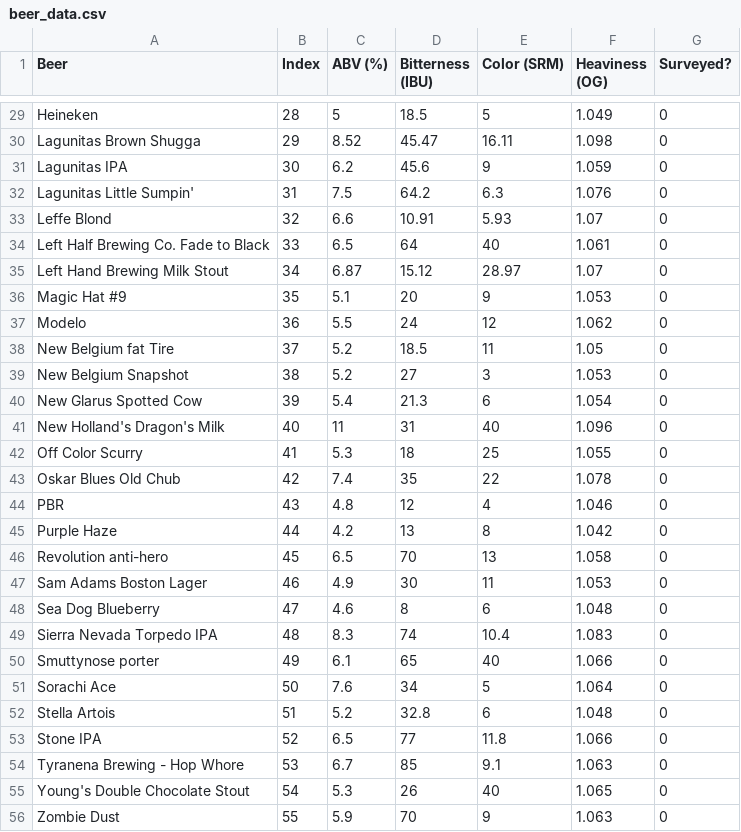
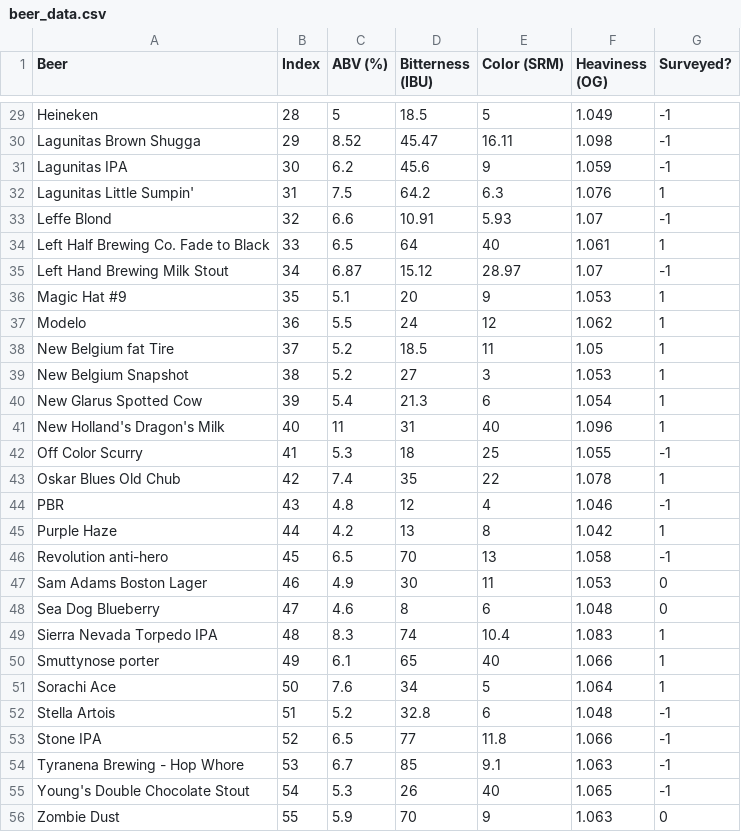
Before and after one commit to colson0804/beer_recommender, a CSV file: beer_data.csv, drawn as a sheet; only a part is shown, gaps mark what is left out; the diff covers the shown part only; the diff names each change by its address in the sheet, - before the commit and + after, or states it on an @@ line.

Commit message:
added 1's and -1's back to surveyed column

```diff
--- a/beer_data.csv
+++ b/beer_data.csv
-G29:G31 (Surveyed?): 0
+G29:G31 (Surveyed?): -1
-G32 (Surveyed?): 0
+G32 (Surveyed?): 1
-G33 (Surveyed?): 0
+G33 (Surveyed?): -1
-G34 (Surveyed?): 0
+G34 (Surveyed?): 1
-G35 (Surveyed?): 0
+G35 (Surveyed?): -1
-G36:G41 (Surveyed?): 0
+G36:G41 (Surveyed?): 1
-G42 (Surveyed?): 0
+G42 (Surveyed?): -1
-G43 (Surveyed?): 0
+G43 (Surveyed?): 1
-G44 (Surveyed?): 0
+G44 (Surveyed?): -1
-G45 (Surveyed?): 0
+G45 (Surveyed?): 1
-G46 (Surveyed?): 0
+G46 (Surveyed?): -1
-G49:G51 (Surveyed?): 0
+G49:G51 (Surveyed?): 1
-G52:G55 (Surveyed?): 0
+G52:G55 (Surveyed?): -1
```
Also changed, not shown: 24 edited cells elsewhere in this file, 4 other files.
